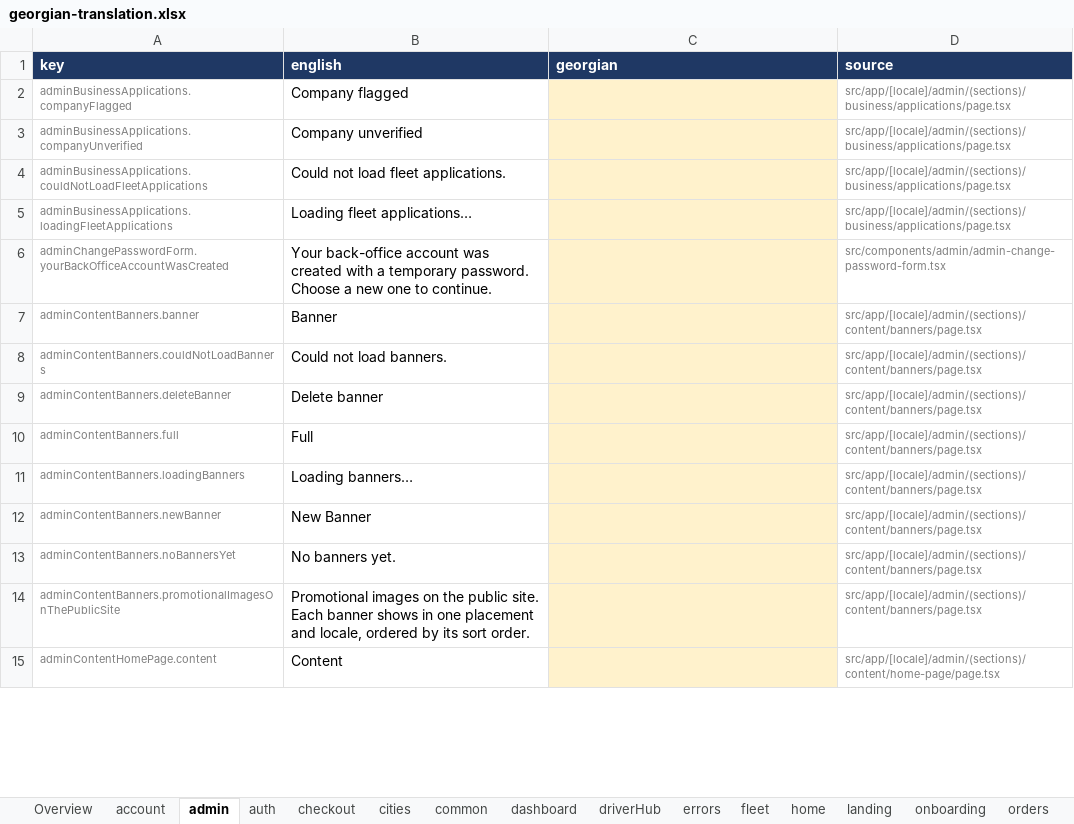
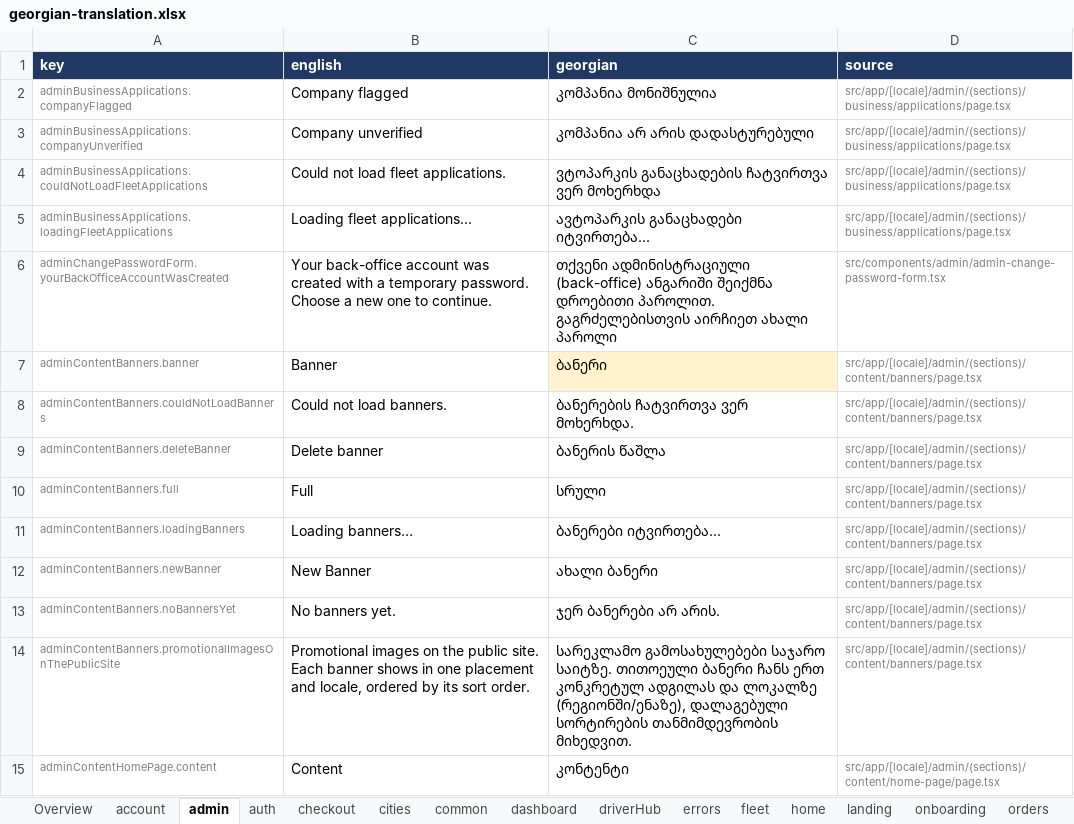
Before and after one commit to sandrosss13/lalamove-app, an Excel workbook: translation/georgian-translation.xlsx, sheet admin, drawn as a sheet; only a part is shown; values as stored, in another font and other column widths than the file's, no borders; the diff covers the shown part only; the diff names each change by its address in the sheet, - before the commit and + after, or states it on an @@ line.

```diff
--- a/translation/georgian-translation.xlsx (sheet admin)
+++ b/translation/georgian-translation.xlsx (sheet admin)
-C2 (georgian): (empty)
+C2 (georgian): კომპანია მონიშნულია
-C2:C6 fill: #FFF2CC
+C2:C6 fill: none
-C3 (georgian): (empty)
+C3 (georgian): კომპანია არ არის დადასტურებული
-C4 (georgian): (empty)
+C4 (georgian): ვტოპარკის განაცხადების ჩატვირთვა ვერ მოხერხდა
-C5 (georgian): (empty)
+C5 (georgian): ავტოპარკის განაცხადები იტვირთება...
-C6 (georgian): (empty)
+C6 (georgian): თქვენი ადმინისტრაციული (back-office) ანგარიში შეიქმნა დროებითი პაროლით. გაგრძელებისთვის აირჩიეთ ახალი პაროლი
-C7 (georgian): (empty)
+C7 (georgian): ბანერი
-C8 (georgian): (empty)
+C8 (georgian): ბანერების ჩატვირთვა ვერ მოხერხდა.
-C8:C15 fill: #FFF2CC
+C8:C15 fill: none
-C9 (georgian): (empty)
+C9 (georgian): ბანერის წაშლა
-C10 (georgian): (empty)
+C10 (georgian): სრული
-C11 (georgian): (empty)
+C11 (georgian): ბანერები იტვირთება...
-C12 (georgian): (empty)
+C12 (georgian): ახალი ბანერი
-C13 (georgian): (empty)
+C13 (georgian): ჯერ ბანერები არ არის.
-C14 (georgian): (empty)
+C14 (georgian): სარეკლამო გამოსახულებები საჯარო საიტზე. თითოეული ბანერი ჩანს ერთ კონკრეტულ ადგილას და ლოკალზე (რეგიონში/ენაზე), დალაგებული სორტირების თანმიმდევრობის მიხედვით.
-C15 (georgian): (empty)
+C15 (georgian): კონტენტი
```
Also changed, not shown: 338 edited cells and cell formats elsewhere in this sheet, sheet common, sheet driverHub, sheet errors, sheet home, sheet cities, sheet onboarding, 9 more sheets, 46 other files.
